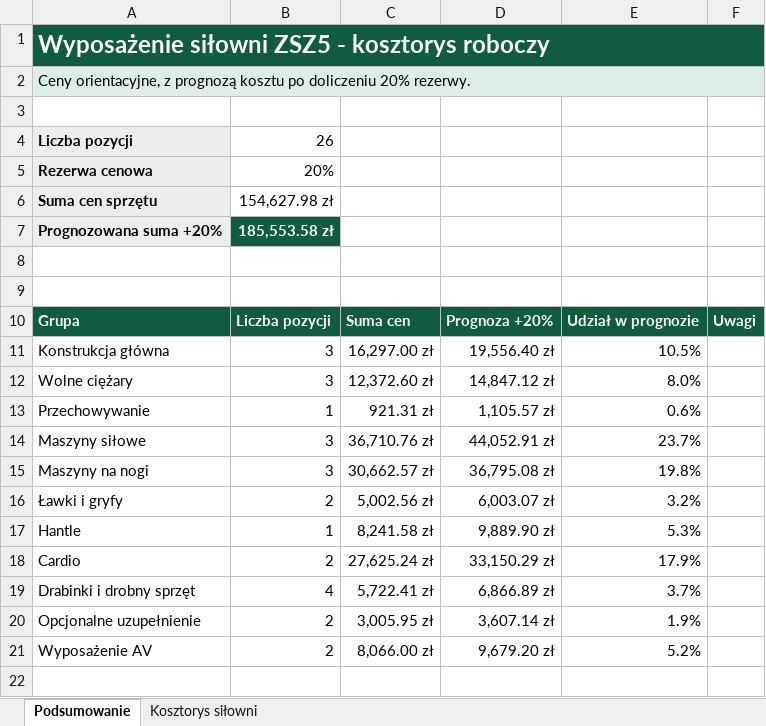
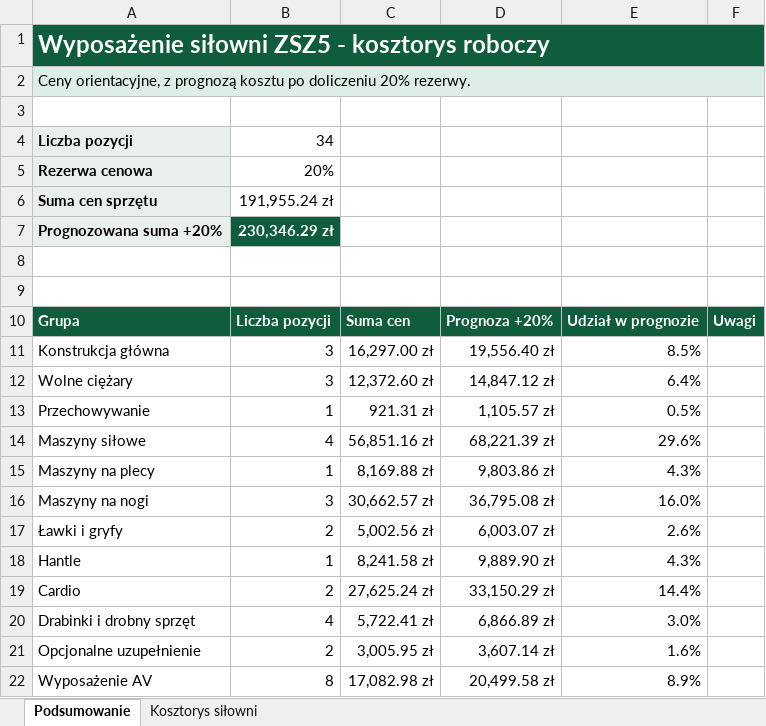
Before and after one commit to adeodatus11/nowa-silownia-ZSZ5-2027, an Excel workbook: outputs/wyposazenie-silowni/wyposazenie-silowni-zsz5-2027.xlsx, sheet Podsumowanie, drawn as a sheet; values as stored, in another font and other column widths than the file's, no borders; addresses are those after the commit; the diff names each change by its address in the sheet, - before the commit and + after, or states it on an @@ line.

```diff
--- a/outputs/wyposazenie-silowni/wyposazenie-silowni-zsz5-2027.xlsx (sheet Podsumowanie)
+++ b/outputs/wyposazenie-silowni/wyposazenie-silowni-zsz5-2027.xlsx (sheet Podsumowanie)
-B4: 26
+B4: 34
-B6: 154,627.98 zł
+B6: 191,955.24 zł
-B7: 185,553.58 zł
+B7: 230,346.29 zł
-E11: 10.5%
+E11: 8.5%
-E12: 8.0%
+E12: 6.4%
-E13: 0.6%
+E13: 0.5%
-B14: 3
+B14: 4
-C14: 36,710.76 zł
+C14: 56,851.16 zł
-D14: 44,052.91 zł
+D14: 68,221.39 zł
-E14: 23.7%
+E14: 29.6%
+row 15: Maszyny na plecy | 1 | 8,169.88 zł | 9,803.86 zł | 4.3%
-E16: 19.8%
+E16: 16.0%
-E17: 3.2%
+E17: 2.6%
-E18: 5.3%
+E18: 4.3%
-E19: 17.9%
+E19: 14.4%
-E20: 3.7%
+E20: 3.0%
-E21: 1.9%
+E21: 1.6%
-B22: 2
+B22: 8
-C22: 8,066.00 zł
+C22: 17,082.98 zł
-D22: 9,679.20 zł
+D22: 20,499.58 zł
-E22: 5.2%
+E22: 8.9%
```
Also changed, not shown: sheet Kosztorys siłowni, formulas that keep their value, 15 other files.
